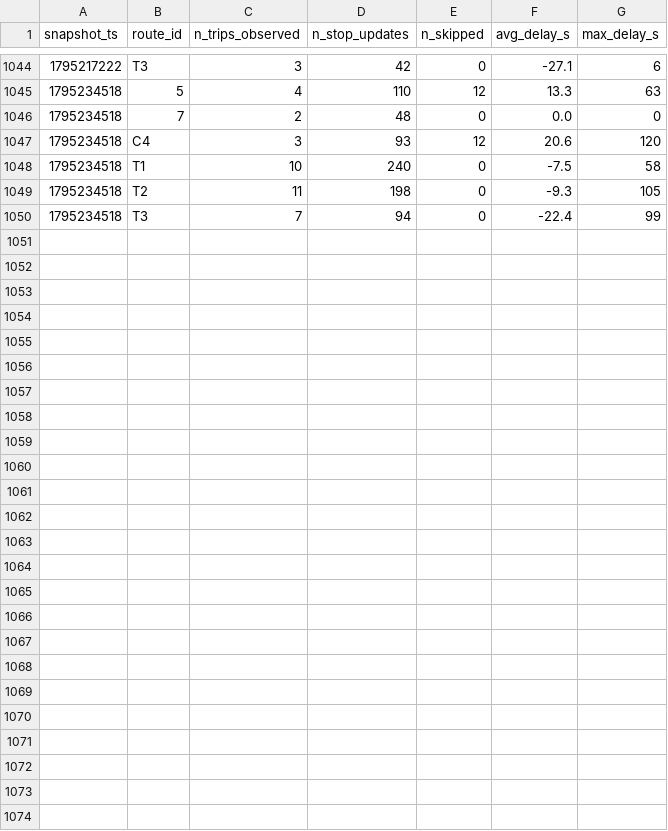
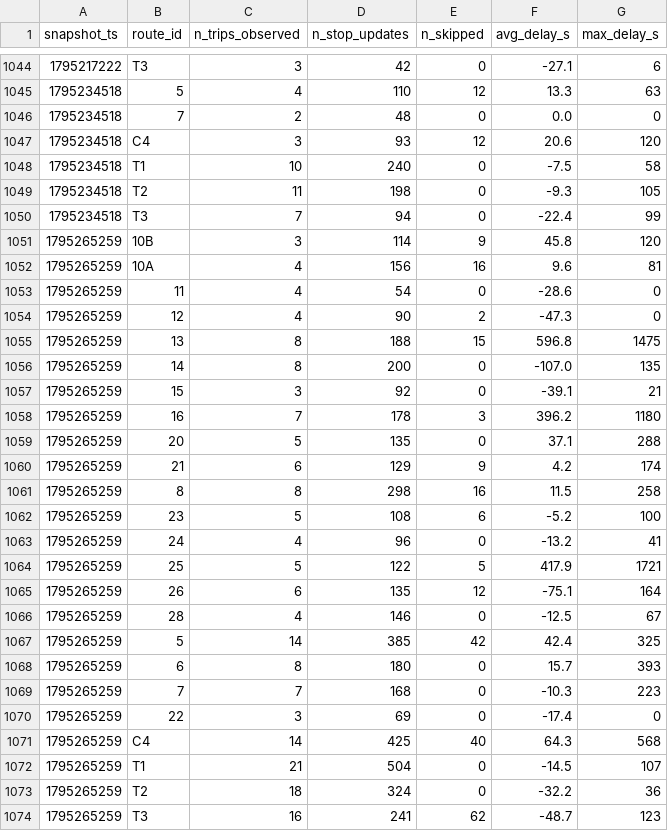
Before and after one commit to mohamedazizbhs/smart-mobility-lemans, a CSV file: data/history/route_delays_2026-11.csv, drawn as a sheet; only a part is shown, gaps mark what is left out; the diff names each change by its address in the sheet, - before the commit and + after, or states it on an @@ line.

```diff
--- a/data/history/route_delays_2026-11.csv
+++ b/data/history/route_delays_2026-11.csv
+row 1051: 1795265259 | 10B | 3 | 114 | 9 | 45.8 | 120
+row 1052: 1795265259 | 10A | 4 | 156 | 16 | 9.6 | 81
+row 1053: 1795265259 | 11 | 4 | 54 | 0 | -28.6 | 0
+row 1054: 1795265259 | 12 | 4 | 90 | 2 | -47.3 | 0
+row 1055: 1795265259 | 13 | 8 | 188 | 15 | 596.8 | 1475
+row 1056: 1795265259 | 14 | 8 | 200 | 0 | -107.0 | 135
+row 1057: 1795265259 | 15 | 3 | 92 | 0 | -39.1 | 21
+row 1058: 1795265259 | 16 | 7 | 178 | 3 | 396.2 | 1180
+row 1059: 1795265259 | 20 | 5 | 135 | 0 | 37.1 | 288
+row 1060: 1795265259 | 21 | 6 | 129 | 9 | 4.2 | 174
+row 1061: 1795265259 | 8 | 8 | 298 | 16 | 11.5 | 258
+row 1062: 1795265259 | 23 | 5 | 108 | 6 | -5.2 | 100
+row 1063: 1795265259 | 24 | 4 | 96 | 0 | -13.2 | 41
+row 1064: 1795265259 | 25 | 5 | 122 | 5 | 417.9 | 1721
+row 1065: 1795265259 | 26 | 6 | 135 | 12 | -75.1 | 164
+row 1066: 1795265259 | 28 | 4 | 146 | 0 | -12.5 | 67
+row 1067: 1795265259 | 5 | 14 | 385 | 42 | 42.4 | 325
+row 1068: 1795265259 | 6 | 8 | 180 | 0 | 15.7 | 393
+row 1069: 1795265259 | 7 | 7 | 168 | 0 | -10.3 | 223
+row 1070: 1795265259 | 22 | 3 | 69 | 0 | -17.4 | 0
+row 1071: 1795265259 | C4 | 14 | 425 | 40 | 64.3 | 568
+row 1072: 1795265259 | T1 | 21 | 504 | 0 | -14.5 | 107
+row 1073: 1795265259 | T2 | 18 | 324 | 0 | -32.2 | 36
+row 1074: 1795265259 | T3 | 16 | 241 | 62 | -48.7 | 123
```
Also changed, not shown: 1 other file.
